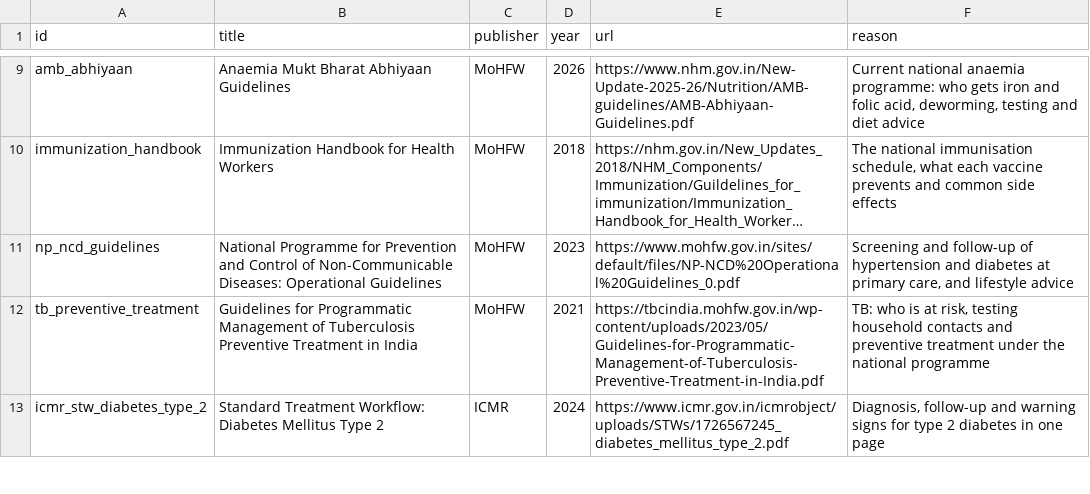
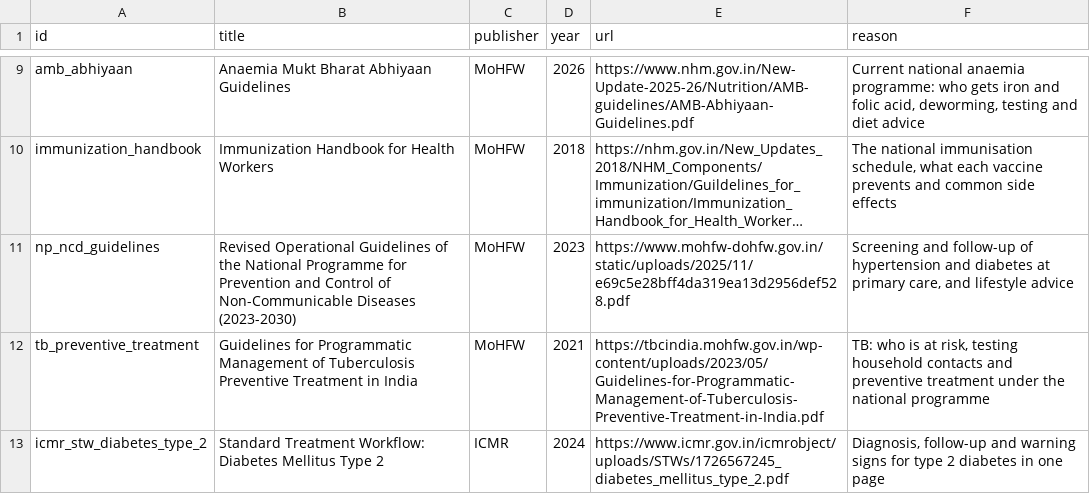
Before and after one commit to SheethalRaj6/Chhaaya, a CSV file: data/sources.csv, drawn as a sheet; only a part is shown, gaps mark what is left out; long unchanged cells end in …; the diff names each change by its address in the sheet, - before the commit and + after, or states it on an @@ line.

Commit message:
fix(corpus): use the new mohfw link for the np-ncd guidelines

```diff
--- a/data/sources.csv
+++ b/data/sources.csv
-B11 (title): National Programme for Prevention and Control of Non-Communicable Diseases: Operational Guidelines
+B11 (title): Revised Operational Guidelines of the National Programme for Prevention and Control of Non-Communicable Diseases (2023-2030)
-E11 (url): https://www.mohfw.gov.in/sites/default/files/NP-NCD%20Operational%20Guidelines_0.pdf
+E11 (url): https://www.mohfw-dohfw.gov.in/static/uploads/2025/11/e69c5e28bff4da319ea13d2956def528.pdf
```
